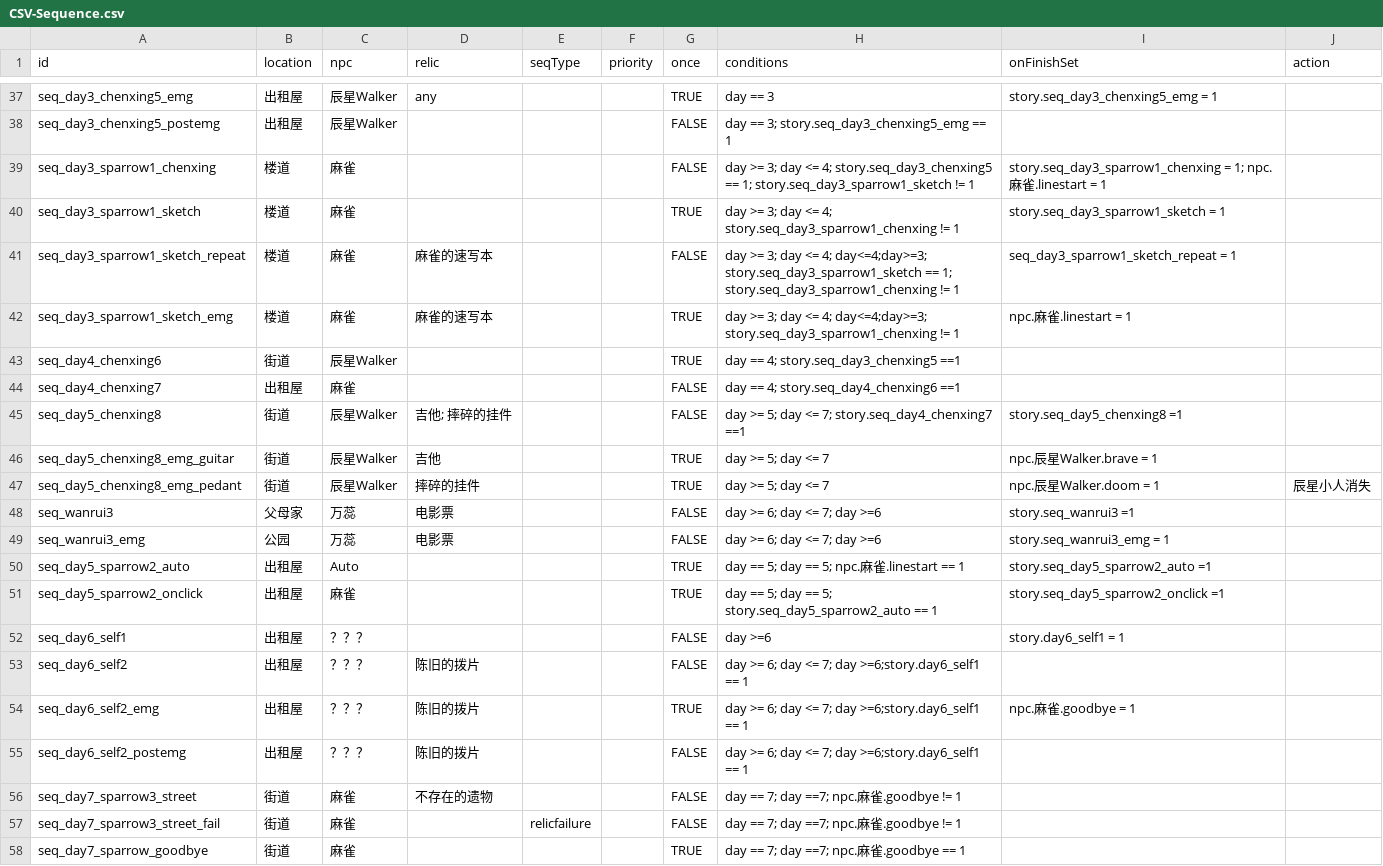
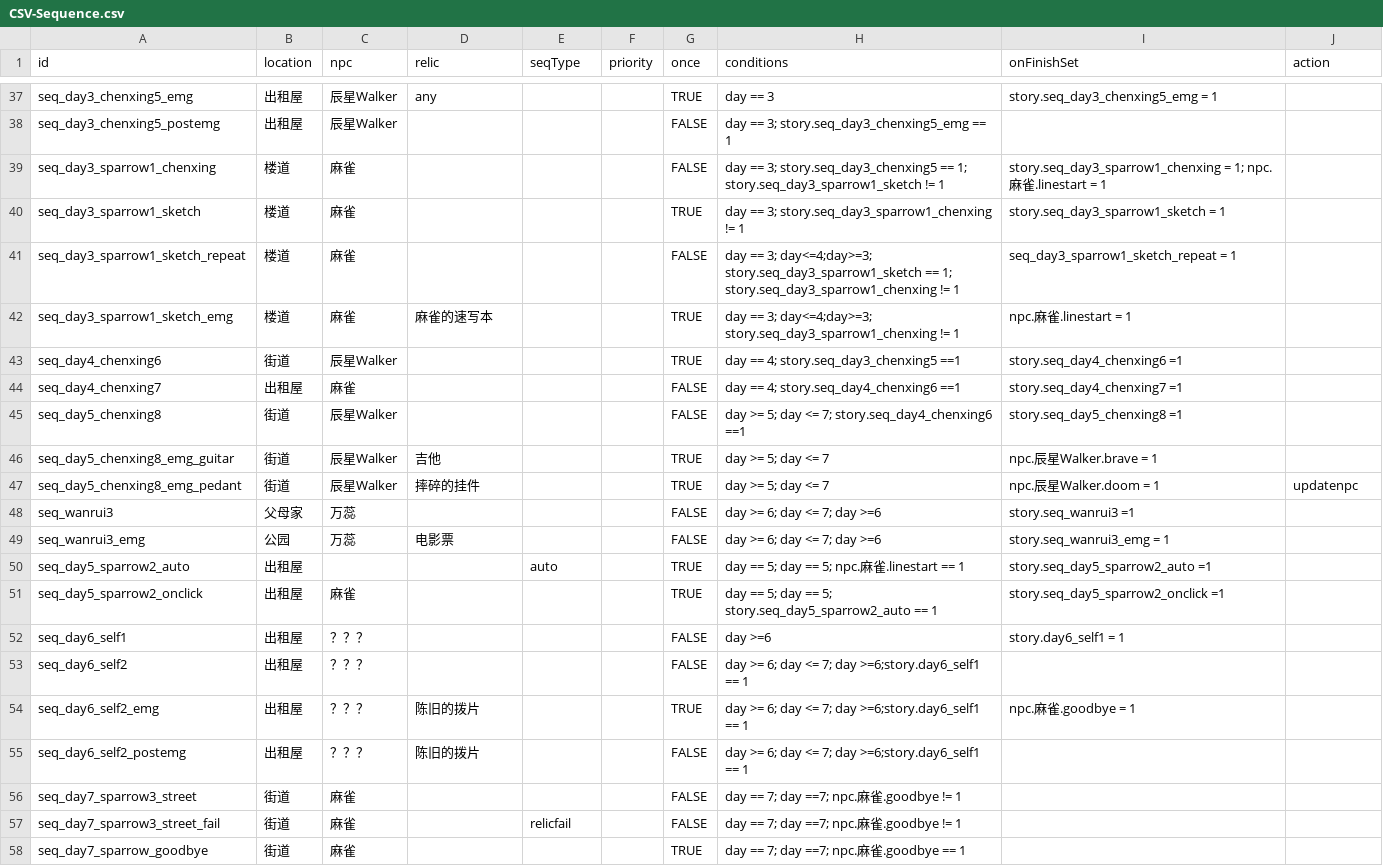
Before and after one commit to yunxi1732/IntrusiveThoughts, a CSV file: Assets/Resources/CSV/CSV-Sequence.csv, drawn as a sheet; only a part is shown, gaps mark what is left out; the diff covers the shown part only.

```diff
--- a/Assets/Resources/CSV/CSV-Sequence.csv
+++ b/Assets/Resources/CSV/CSV-Sequence.csv
@@ -38,21 +38,21 @@ seq_day3_chenxing5_emg,出租屋,辰星Walker,any,,,TRUE,day == 3,story.seq_day3
 seq_day3_chenxing5_postemg,出租屋,辰星Walker,,,,FALSE,day == 3; story.seq_day3_chenxing5_emg == 1,,
-seq_day3_sparrow1_chenxing,楼道,麻雀,,,,FALSE,day >= 3; day <= 4; story.seq_day3_chenxing5 == 1; story.seq_day3_sparrow1_sketch != 1,story.seq_day3_sparrow1_chenxing = 1; npc.麻雀.linestart = 1,
-seq_day3_sparrow1_sketch,楼道,麻雀,,,,TRUE,day >= 3; day <= 4; story.seq_day3_sparrow1_chenxing != 1,story.seq_day3_sparrow1_sketch = 1,
-seq_day3_sparrow1_sketch_repeat,楼道,麻雀,麻雀的速写本,,,FALSE,day >= 3; day <= 4; day<=4;day>=3; story.seq_day3_sparrow1_sketch == 1; story.seq_day3_sparrow1_chenxing != 1,seq_day3_sparrow1_sketch_repeat = 1,
-seq_day3_sparrow1_sketch_emg,楼道,麻雀,麻雀的速写本,,,TRUE,day >= 3; day <= 4; day<=4;day>=3; story.seq_day3_sparrow1_chenxing != 1,npc.麻雀.linestart = 1,
-seq_day4_chenxing6,街道,辰星Walker,,,,TRUE,day == 4; story.seq_day3_chenxing5 ==1,,
-seq_day4_chenxing7,出租屋,麻雀,,,,FALSE,day == 4;  story.seq_day4_chenxing6 ==1,,
-seq_day5_chenxing8,街道,辰星Walker,吉他; 摔碎的挂件,,,FALSE,day >= 5; day <= 7; story.seq_day4_chenxing7 ==1,story.seq_day5_chenxing8 =1,
+seq_day3_sparrow1_chenxing,楼道,麻雀,,,,FALSE,day == 3; story.seq_day3_chenxing5 == 1; story.seq_day3_sparrow1_sketch != 1,story.seq_day3_sparrow1_chenxing = 1; npc.麻雀.linestart = 1,
+seq_day3_sparrow1_sketch,楼道,麻雀,,,,TRUE,day == 3; story.seq_day3_sparrow1_chenxing != 1,story.seq_day3_sparrow1_sketch = 1,
+seq_day3_sparrow1_sketch_repeat,楼道,麻雀,,,,FALSE,day == 3; day<=4;day>=3; story.seq_day3_sparrow1_sketch == 1; story.seq_day3_sparrow1_chenxing != 1,seq_day3_sparrow1_sketch_repeat = 1,
+seq_day3_sparrow1_sketch_emg,楼道,麻雀,麻雀的速写本,,,TRUE,day == 3; day<=4;day>=3; story.seq_day3_sparrow1_chenxing != 1,npc.麻雀.linestart = 1,
+seq_day4_chenxing6,街道,辰星Walker,,,,TRUE,day == 4; story.seq_day3_chenxing5 ==1,story.seq_day4_chenxing6 =1,
+seq_day4_chenxing7,出租屋,麻雀,,,,FALSE,day == 4;  story.seq_day4_chenxing6 ==1,story.seq_day4_chenxing7 =1,
+seq_day5_chenxing8,街道,辰星Walker,,,,FALSE,day >= 5; day <= 7; story.seq_day4_chenxing6 ==1,story.seq_day5_chenxing8 =1,
 seq_day5_chenxing8_emg_guitar,街道,辰星Walker,吉他,,,TRUE,day >= 5; day <= 7,npc.辰星Walker.brave = 1,
-seq_day5_chenxing8_emg_pedant,街道,辰星Walker,摔碎的挂件,,,TRUE,day >= 5; day <= 7,npc.辰星Walker.doom = 1,辰星小人消失
-seq_wanrui3,父母家,万蕊,电影票,,,FALSE,day >= 6; day <= 7; day >=6,story.seq_wanrui3 =1,
+seq_day5_chenxing8_emg_pedant,街道,辰星Walker,摔碎的挂件,,,TRUE,day >= 5; day <= 7,npc.辰星Walker.doom = 1,updatenpc
+seq_wanrui3,父母家,万蕊,,,,FALSE,day >= 6; day <= 7; day >=6,story.seq_wanrui3 =1,
 seq_wanrui3_emg,公园,万蕊,电影票,,,FALSE,day >= 6; day <= 7; day >=6,story.seq_wanrui3_emg = 1,
-seq_day5_sparrow2_auto,出租屋,Auto,,,,TRUE,day == 5; day == 5; npc.麻雀.linestart == 1,story.seq_day5_sparrow2_auto =1,
+seq_day5_sparrow2_auto,出租屋,,,auto,,TRUE,day == 5; day == 5; npc.麻雀.linestart == 1,story.seq_day5_sparrow2_auto =1,
 seq_day5_sparrow2_onclick,出租屋,麻雀,,,,TRUE,day == 5; day == 5; story.seq_day5_sparrow2_auto == 1,story.seq_day5_sparrow2_onclick =1,
 seq_day6_self1,出租屋,？？？,,,,FALSE,day >=6,story.day6_self1 = 1,
-seq_day6_self2,出租屋,？？？,陈旧的拨片,,,FALSE,day >= 6; day <= 7; day >=6;story.day6_self1 == 1,,
+seq_day6_self2,出租屋,？？？,,,,FALSE,day >= 6; day <= 7; day >=6;story.day6_self1 == 1,,
 seq_day6_self2_emg,出租屋,？？？,陈旧的拨片,,,TRUE,day >= 6; day <= 7; day >=6;story.day6_self1 == 1,npc.麻雀.goodbye = 1,
 seq_day6_self2_postemg,出租屋,？？？,陈旧的拨片,,,FALSE,day >= 6; day <= 7; day >=6;story.day6_self1 == 1,,
-seq_day7_sparrow3_street,街道,麻雀,不存在的遗物,,,FALSE,day == 7; day ==7; npc.麻雀.goodbye != 1,,
-seq_day7_sparrow3_street_fail,街道,麻雀,,relicfailure,,FALSE,day == 7; day ==7; npc.麻雀.goodbye != 1,,
+seq_day7_sparrow3_street,街道,麻雀,,,,FALSE,day == 7; day ==7; npc.麻雀.goodbye != 1,,
+seq_day7_sparrow3_street_fail,街道,麻雀,,relicfail,,FALSE,day == 7; day ==7; npc.麻雀.goodbye != 1,,
 seq_day7_sparrow_goodbye,街道,麻雀,,,,TRUE,day == 7; day ==7; npc.麻雀.goodbye == 1,,
```
Also changed, not shown: 8 edited cells elsewhere in this file, Assets/Resources/CSV/CSV-Line.csv, Assets/Resources/CSV/CSV-NPCSchedule.csv, 51 other files.
